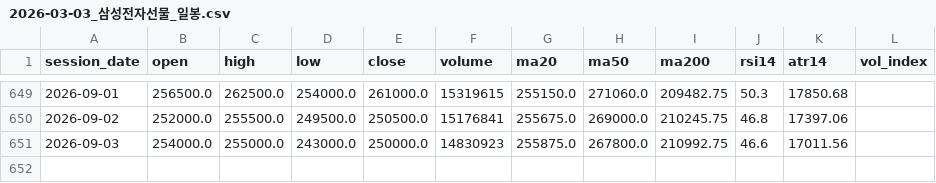
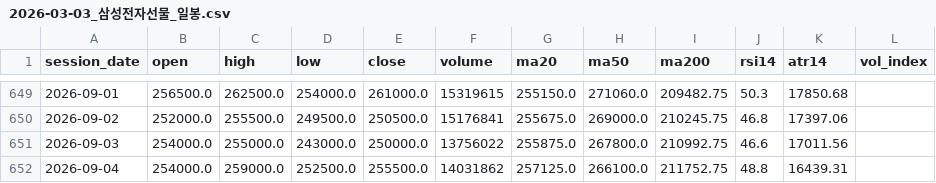
Before and after one commit to habitree-ai/trading, a CSV file: 선배님/차트/2026-03-03_삼성전자선물_일봉.csv, drawn as a sheet; only a part is shown, gaps mark what is left out.

```diff
--- a/선배님/차트/2026-03-03_삼성전자선물_일봉.csv
+++ b/선배님/차트/2026-03-03_삼성전자선물_일봉.csv
@@ -650,2 +650,3 @@
 2026-09-02,252000.0,255500.0,249500.0,250500.0,15176841,255675.0,269000.0,210245.75,46.8,17397.06,
-2026-09-03,254000.0,255000.0,243000.0,250000.0,14830923,255875.0,267800.0,210992.75,46.6,17011.56,
+2026-09-03,254000.0,255000.0,243000.0,250000.0,13756022,255875.0,267800.0,210992.75,46.6,17011.56,
+2026-09-04,254000.0,259000.0,252500.0,255500.0,14031862,257125.0,266100.0,211752.75,48.8,16439.31,
```
Also changed, not shown: 선배님/차트/2026-03-03_삼성전자선물_1시간봉.csv, 2 other files.
